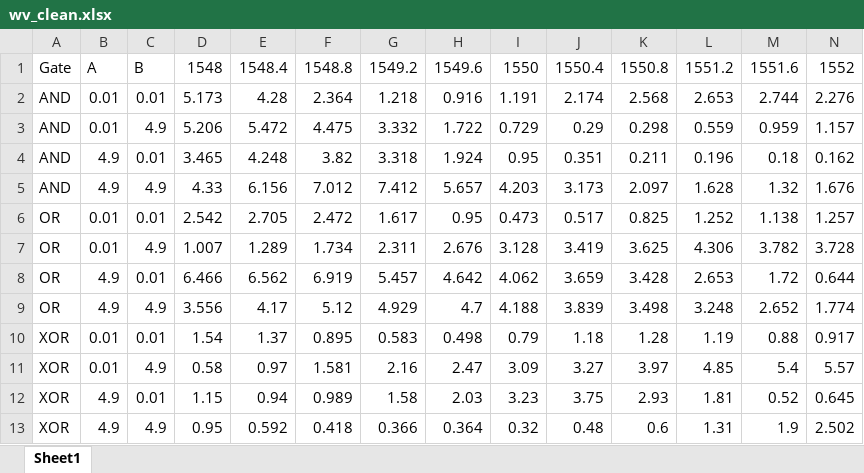
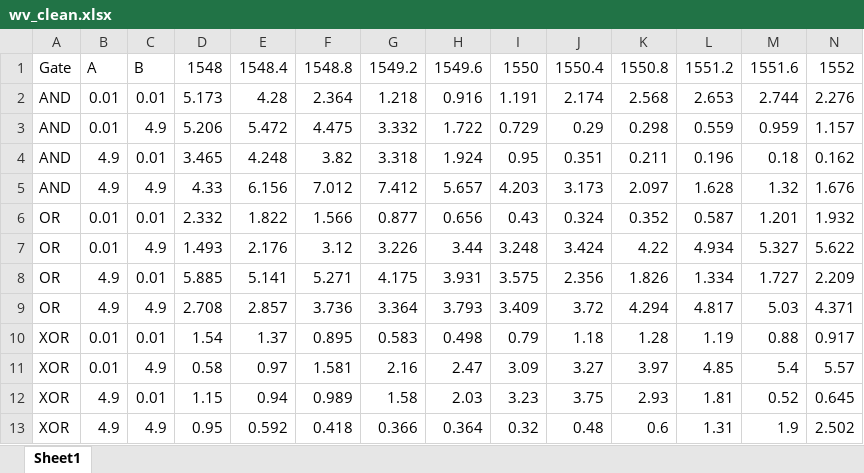
Before and after one commit to NoelFPB/Scripts_Kanazawa, an Excel workbook: Gates/Figures/wv_clean.xlsx, sheet Sheet1, drawn as a sheet; only a part is shown; values as stored, in another font and other column widths than the file's, no borders; removed rows and columns are numbered as before the commit, all else as after; the diff names each change by its address in the sheet, - before the commit and + after, or states it on an @@ line.

```diff
--- a/Gates/Figures/wv_clean.xlsx (sheet Sheet1)
+++ b/Gates/Figures/wv_clean.xlsx (sheet Sheet1)
-row 6: OR | 0.01 | 0.01 | 2.542 | 2.705 | 2.472 | 1.617 | 0.95 | 0.473 | 0.517 | 0.825 | 1.252 | 1.138 | 1.257
-row 7: OR | 0.01 | 4.9 | 1.007 | 1.289 | 1.734 | 2.311 | 2.676 | 3.128 | 3.419 | 3.625 | 4.306 | 3.782 | 3.728
-row 8: OR | 4.9 | 0.01 | 6.466 | 6.562 | 6.919 | 5.457 | 4.642 | 4.062 | 3.659 | 3.428 | 2.653 | 1.72 | 0.644
-row 9: OR | 4.9 | 4.9 | 3.556 | 4.17 | 5.12 | 4.929 | 4.7 | 4.188 | 3.839 | 3.498 | 3.248 | 2.652 | 1.774
+row 6: OR | 0.01 | 0.01 | 2.332 | 1.822 | 1.566 | 0.877 | 0.656 | 0.43 | 0.324 | 0.352 | 0.587 | 1.201 | 1.932
+row 7: OR | 0.01 | 4.9 | 1.493 | 2.176 | 3.12 | 3.226 | 3.44 | 3.248 | 3.424 | 4.22 | 4.934 | 5.327 | 5.622
+row 8: OR | 4.9 | 0.01 | 5.885 | 5.141 | 5.271 | 4.175 | 3.931 | 3.575 | 2.356 | 1.826 | 1.334 | 1.727 | 2.209
+row 9: OR | 4.9 | 4.9 | 2.708 | 2.857 | 3.736 | 3.364 | 3.793 | 3.409 | 3.72 | 4.294 | 4.817 | 5.03 | 4.371
```
Also changed, not shown: 10 other files.
